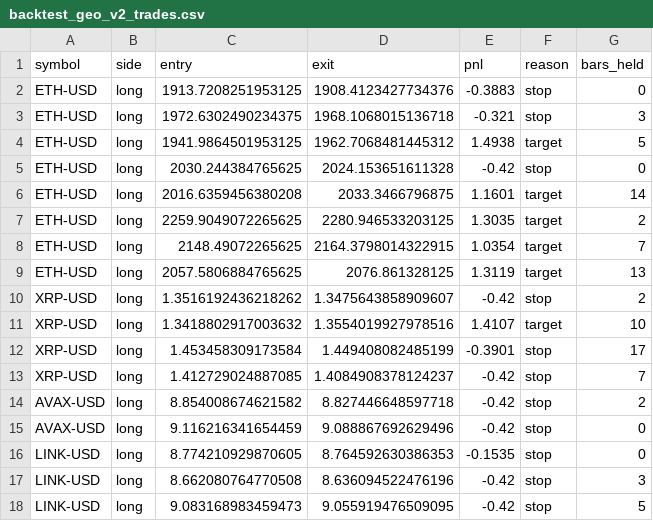
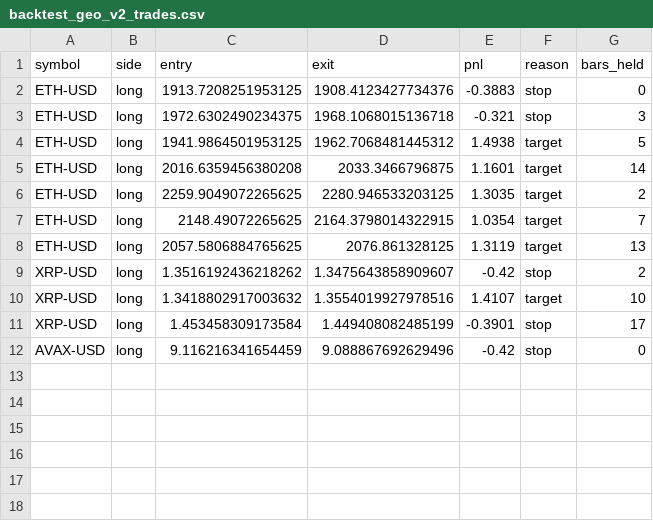
Before and after one commit to hippolyterechard10-blip/Jim-bot, a CSV file: trading-agent/backtest_geo_v2_trades.csv, drawn as a sheet; the diff names each change by its address in the sheet, - before the commit and + after, or states it on an @@ line.

```diff
--- a/trading-agent/backtest_geo_v2_trades.csv
+++ b/trading-agent/backtest_geo_v2_trades.csv
-row 5: ETH-USD | long | 2030.244384765625 | 2024.153651611328 | -0.42 | stop | 0
-row 13: XRP-USD | long | 1.412729024887085 | 1.4084908378124237 | -0.42 | stop | 7
-row 14: AVAX-USD | long | 8.854008674621582 | 8.827446648597718 | -0.42 | stop | 2
-row 16: LINK-USD | long | 8.774210929870605 | 8.764592630386353 | -0.1535 | stop | 0
-row 17: LINK-USD | long | 8.662080764770508 | 8.636094522476196 | -0.42 | stop | 3
-row 18: LINK-USD | long | 9.083168983459473 | 9.055919476509095 | -0.42 | stop | 5
```
Also changed, not shown: 1 other file.
